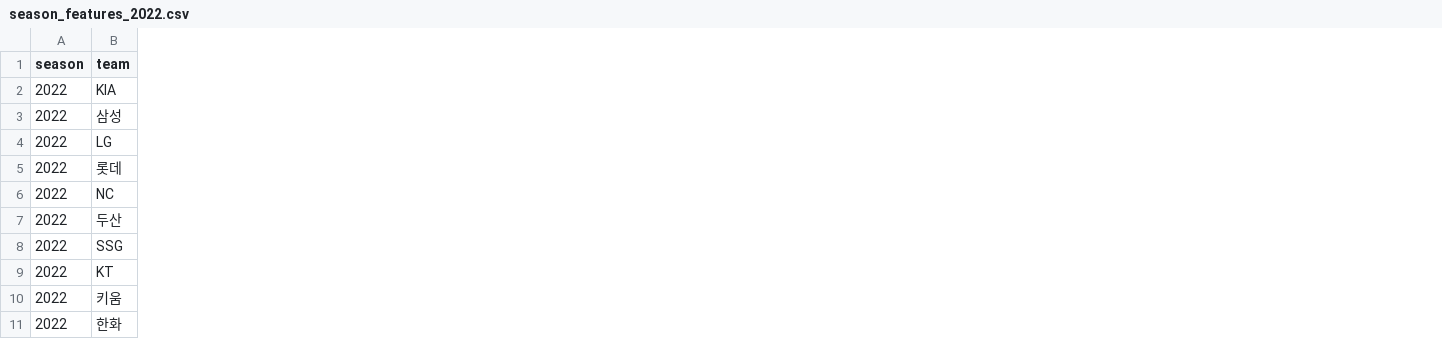
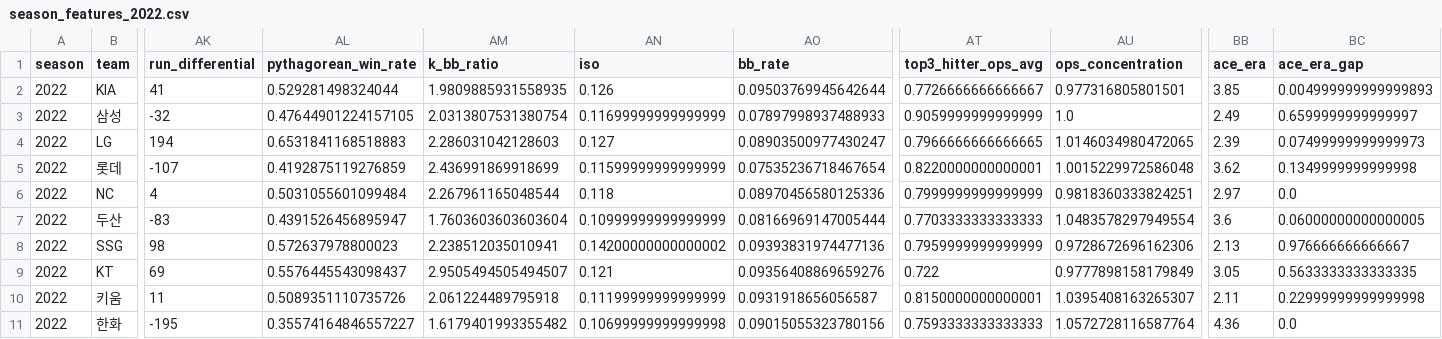
Before and after one commit to bellra-jin/Ml_Baseball, a CSV file: data/processed/2022/season_features_2022.csv, drawn as a sheet; only a part is shown, gaps mark what is left out; the diff names each change by its address in the sheet, - before the commit and + after, or states it on an @@ line.

```diff
--- a/data/processed/2022/season_features_2022.csv
+++ b/data/processed/2022/season_features_2022.csv
+column AK (run_differential), rows 2-11: 41 | -32 | 194 | -107 | 4 | -83 | 98 | 69 | 11 | -195
+column AL (pythagorean_win_rate), rows 2-11: 0.529281498324044 | 0.47644901224157105 | 0.6531841168518883 | 0.4192875119276859 | 0.5031055601099484 | 0.4391526456895947 | 0.572637978800023 | 0.5576445543098437 | 0.5089351110735726 | 0.35574164846557227
+column AM (k_bb_ratio), rows 2-11: 1.9809885931558935 | 2.0313807531380754 | 2.286031042128603 | 2.436991869918699 | 2.267961165048544 | 1.7603603603603604 | 2.238512035010941 | 2.9505494505494507 | 2.061224489795918 | 1.6179401993355482
+column AN (iso), rows 2-11: 0.126 | 0.11699999999999999 | 0.127 | 0.11599999999999999 | 0.118 | 0.10999999999999999 | 0.14200000000000002 | 0.121 | 0.11199999999999999 | 0.10699999999999998
+column AO (bb_rate), rows 2-11: 0.09503769945642644 | 0.07897998937488933 | 0.08903500977430247 | 0.07535236718467654 | 0.08970456580125336 | 0.08166969147005444 | 0.09393831974477136 | 0.09356408869659276 | 0.0931918656056587 | 0.09015055323780156
+column AT (top3_hitter_ops_avg), rows 2-11: 0.7726666666666667 | 0.9059999999999999 | 0.7966666666666665 | 0.8220000000000001 | 0.7999999999999999 | 0.7703333333333333 | 0.7959999999999999 | 0.722 | 0.8150000000000001 | 0.7593333333333333
+column AU (ops_concentration), rows 2-11: 0.977316805801501 | 1.0 | 1.0146034980472065 | 1.0015229972586048 | 0.9818360333824251 | 1.0483578297949554 | 0.9728672696162306 | 0.9777898158179849 | 1.0395408163265307 | 1.0572728116587764
+column BB (ace_era), rows 2-11: 3.85 | 2.49 | 2.39 | 3.62 | 2.97 | 3.6 | 2.13 | 3.05 | 2.11 | 4.36
+column BC (ace_era_gap), rows 2-11: 0.004999999999999893 | 0.6599999999999997 | 0.07499999999999973 | 0.1349999999999998 | 0.0 | 0.06000000000000005 | 0.976666666666667 | 0.5633333333333335 | 0.22999999999999998 | 0.0
```
Also changed, not shown: data/processed/2023/season_features_2023.csv, data/processed/2024/season_features_2024.csv, 44 other files.
